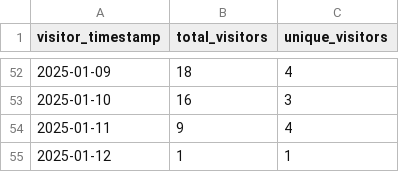
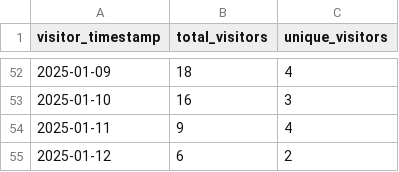
Before and after one commit to ionutms/clones_monitor, a CSV file: visitors_history.csv, drawn as a sheet; only a part is shown, gaps mark what is left out.

```diff
--- a/visitors_history.csv
+++ b/visitors_history.csv
@@ -54,2 +54,2 @@ visitor_timestamp,total_visitors,unique_visitors
 "2025-01-11",9,4
-"2025-01-12",1,1
+"2025-01-12",6,2
```
Also changed, not shown: clones_history.csv, 2 other files.
